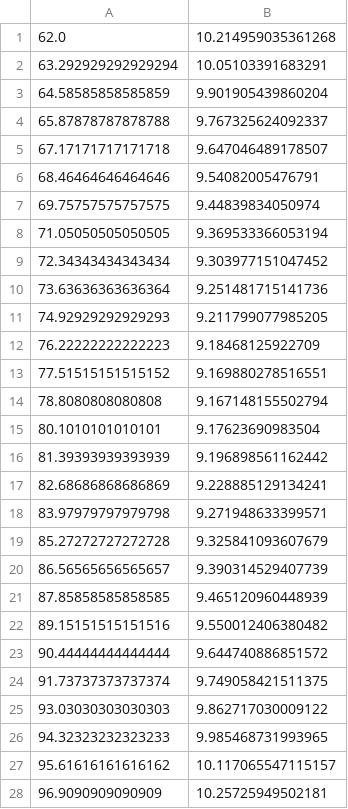
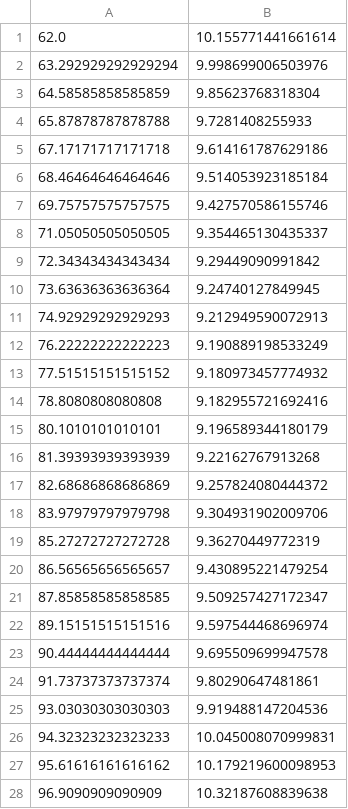
Before and after one commit to stu-code/stu-code.github.io, a CSV file: snowboarding-dashboard/data/dd1906.csv, drawn as a sheet; only a part is shown; the diff covers the shown part only.

```diff
--- a/snowboarding-dashboard/data/dd1906.csv
+++ b/snowboarding-dashboard/data/dd1906.csv
@@ -1,28 +1,28 @@
-62.0,10.214959035361268
-63.292929292929294,10.05103391683291
-64.58585858585859,9.901905439860204
-65.87878787878788,9.767325624092337
-67.17171717171718,9.647046489178507
-68.46464646464646,9.54082005476791
-69.75757575757575,9.44839834050974
-71.05050505050505,9.369533366053194
-72.34343434343434,9.303977151047452
-73.63636363636364,9.251481715141736
-74.92929292929293,9.211799077985205
-76.22222222222223,9.18468125922709
-77.51515151515152,9.169880278516551
-78.8080808080808,9.167148155502794
-80.1010101010101,9.17623690983504
-81.39393939393939,9.196898561162442
-82.68686868686869,9.228885129134241
-83.97979797979798,9.271948633399571
-85.27272727272728,9.325841093607679
-86.56565656565657,9.390314529407739
-87.85858585858585,9.465120960448939
-89.15151515151516,9.550012406380482
-90.44444444444444,9.644740886851572
-91.73737373737374,9.749058421511375
-93.03030303030303,9.862717030009122
-94.32323232323233,9.985468731993965
-95.61616161616162,10.117065547115157
-96.9090909090909,10.25725949502181
+62.0,10.155771441661614
+63.292929292929294,9.998699006503976
+64.58585858585859,9.85623768318304
+65.87878787878788,9.7281408255933
+67.17171717171718,9.614161787629186
+68.46464646464646,9.514053923185184
+69.75757575757575,9.427570586155746
+71.05050505050505,9.354465130435337
+72.34343434343434,9.29449090991842
+73.63636363636364,9.24740127849945
+74.92929292929293,9.212949590072913
+76.22222222222223,9.190889198533249
+77.51515151515152,9.180973457774932
+78.8080808080808,9.182955721692416
+80.1010101010101,9.196589344180179
+81.39393939393939,9.22162767913268
+82.68686868686869,9.257824080444372
+83.97979797979798,9.304931902009706
+85.27272727272728,9.36270449772319
+86.56565656565657,9.430895221479254
+87.85858585858585,9.509257427172347
+89.15151515151516,9.597544468696974
+90.44444444444444,9.695509699947578
+91.73737373737374,9.80290647481861
+93.03030303030303,9.919488147204536
+94.32323232323233,10.045008070999831
+95.61616161616162,10.179219600098953
+96.9090909090909,10.32187608839638
```
Also changed, not shown: 72 edited cells elsewhere in this file, snowboarding-dashboard/data/dd256.csv, snowboarding-dashboard/data/dd266.csv, 24 other files.
